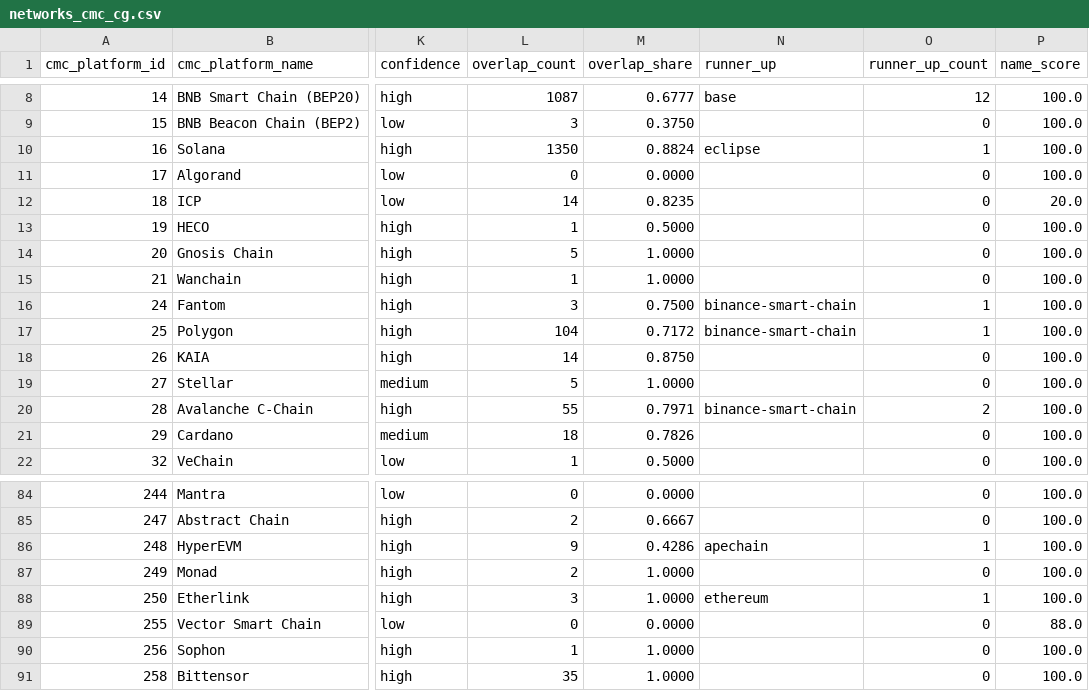
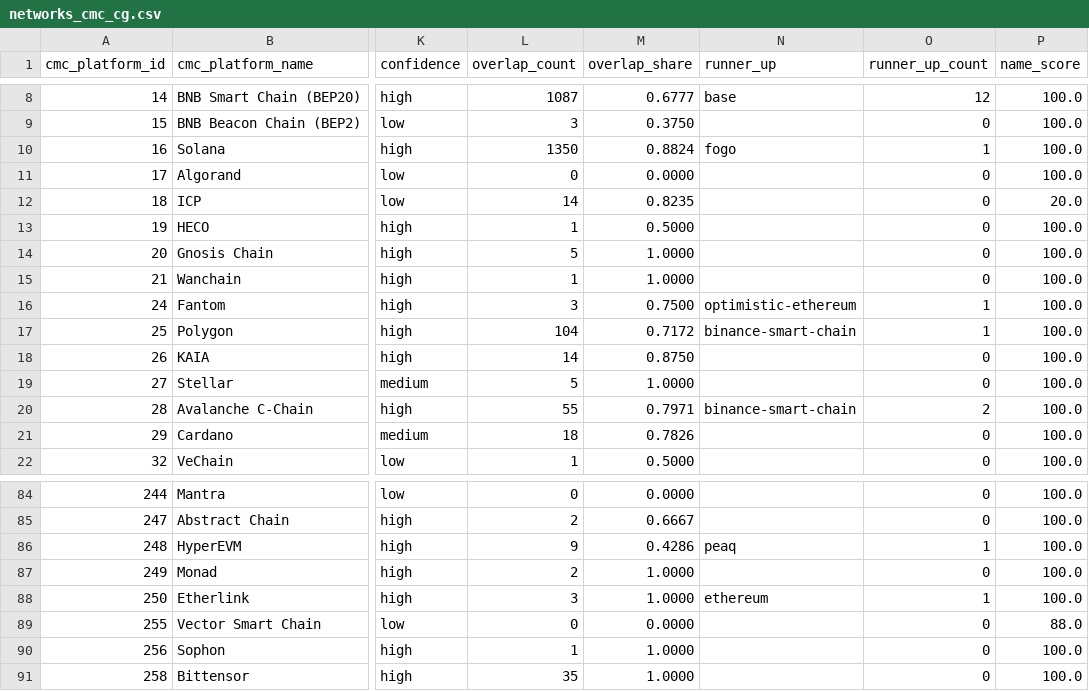
Before and after one commit to sachiew/cg-id-map, a CSV file: data/networks_cmc_cg.csv, drawn as a sheet; only a part is shown, gaps mark what is left out; the diff names each change by its address in the sheet, - before the commit and + after, or states it on an @@ line.

```diff
--- a/data/networks_cmc_cg.csv
+++ b/data/networks_cmc_cg.csv
-N10 (runner_up): eclipse
+N10 (runner_up): fogo
-N16 (runner_up): binance-smart-chain
+N16 (runner_up): optimistic-ethereum
-N86 (runner_up): apechain
+N86 (runner_up): peaq
```
Also changed, not shown: data/cmc_to_cg.csv, data/review_queue.csv, 4 other files.
